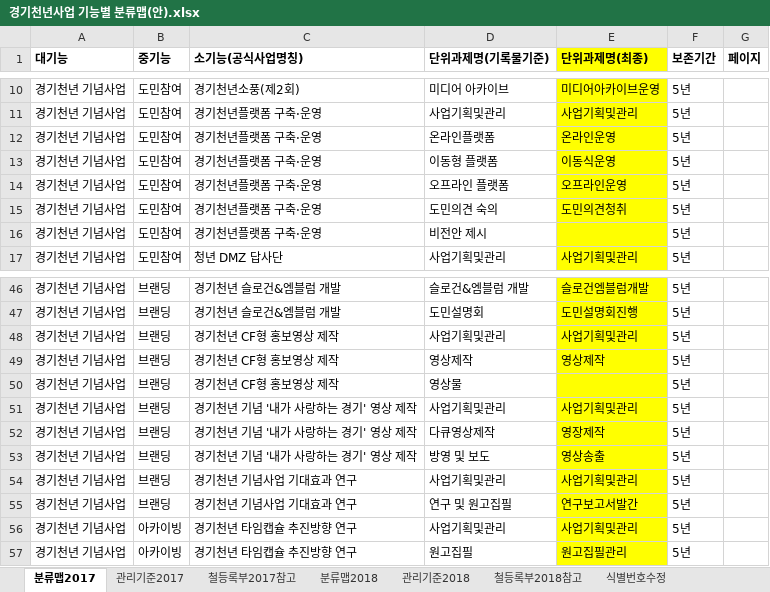
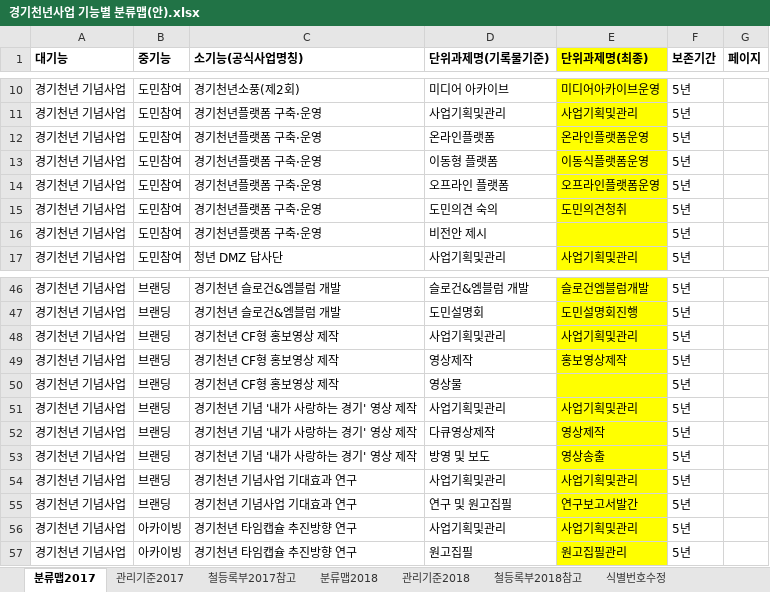
Before and after one commit to leeeeees/larchiveum, an Excel workbook: 경기천년사업 기능별 분류맵(안).xlsx, sheet 분류맵2017, drawn as a sheet; only a part is shown, gaps mark what is left out; values as stored, in another font and other column widths than the file's, no borders; the diff names each change by its address in the sheet, - before the commit and + after, or states it on an @@ line.

Commit message:
good morning
표준화안 내용 추가.
단위과제명 일부수정.
문체 통일 필요.
기록물 목록 추가 필요.

개요부분 추가작성.
(가이드에 적용하여 실제 기록물을 분류한 것이기에 형식이 같을 수 없음. FYI 양식은 가장 단순하여 따르기 좋음.)

나머지는 파일 이름만 정리한것.

```diff
--- a/경기천년사업 기능별 분류맵(안).xlsx (sheet 분류맵2017)
+++ b/경기천년사업 기능별 분류맵(안).xlsx (sheet 분류맵2017)
-E12 (단위과제명(최종)): 온라인운영
+E12 (단위과제명(최종)): 온라인플랫폼운영
-E13 (단위과제명(최종)): 이동식운영
+E13 (단위과제명(최종)): 이동식플랫폼운영
-E14 (단위과제명(최종)): 오프라인운영
+E14 (단위과제명(최종)): 오프라인플랫폼운영
-E49 (단위과제명(최종)): 영상제작
+E49 (단위과제명(최종)): 홍보영상제작
-E52 (단위과제명(최종)): 영장제작
+E52 (단위과제명(최종)): 영상제작
```
Also changed, not shown: sheet 관리기준2017, 9 other files.
